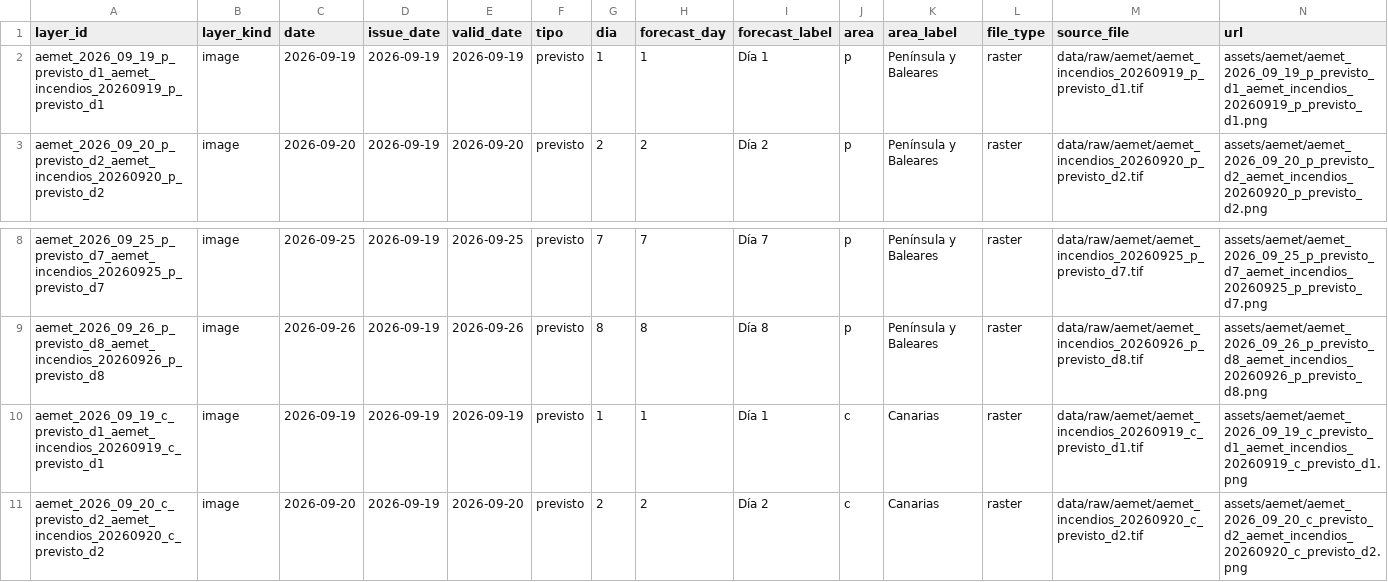
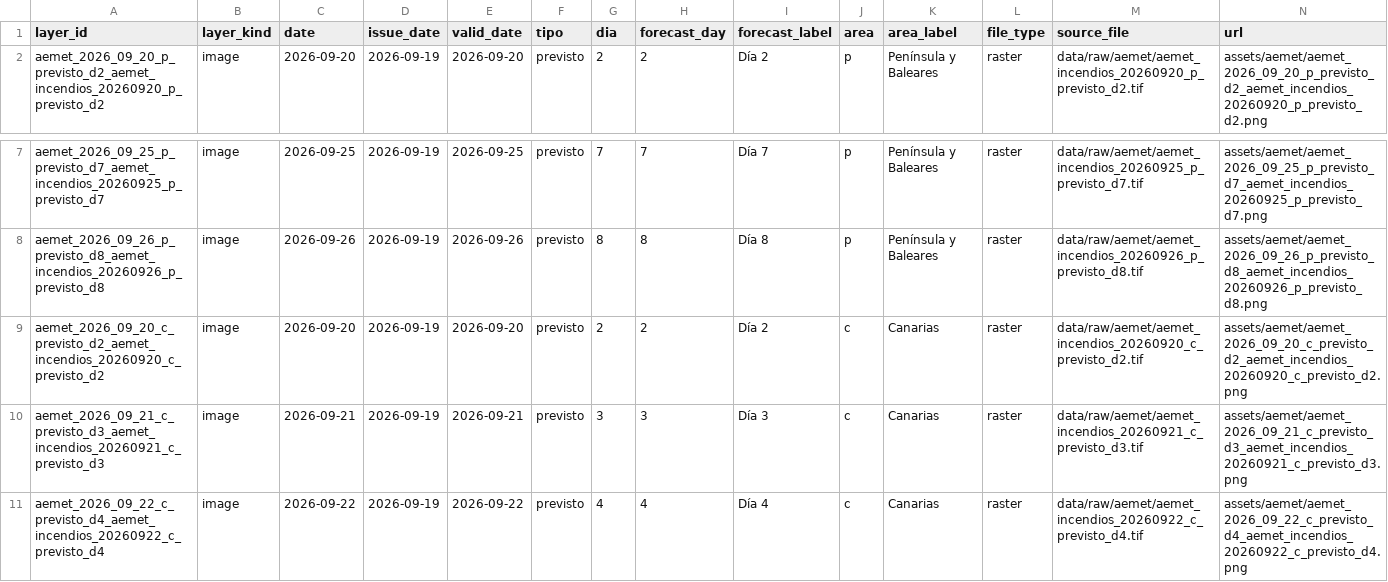
Before and after one commit to santiagomota/visor-fuego, a CSV file: assets/aemet/layers.csv, drawn as a sheet; only a part is shown, gaps mark what is left out; the shorter side is filled out with more unchanged rows; rows hold the shown columns only; the diff names each change by its address in the sheet, - before the commit and + after, or states it on an @@ line.

```diff
--- a/assets/aemet/layers.csv
+++ b/assets/aemet/layers.csv
-row 2: aemet_2026_09_19_p_previsto_d1_aemet_incendios_20260919_p_previsto_d1 | image | 2026-09-19 | 2026-09-19 | 2026-09-19 | previsto | 1 | 1 | Día 1 | p | Península y Baleares | raster | data/raw/aemet/aemet_incendios_20260919_p_previsto_d1.tif | assets/aemet/aemet_2026_09_19_p_previsto_d1_aemet_incendios_20260919_p_previsto_d1.png
-row 10: aemet_2026_09_19_c_previsto_d1_aemet_incendios_20260919_c_previsto_d1 | image | 2026-09-19 | 2026-09-19 | 2026-09-19 | previsto | 1 | 1 | Día 1 | c | Canarias | raster | data/raw/aemet/aemet_incendios_20260919_c_previsto_d1.tif | assets/aemet/aemet_2026_09_19_c_previsto_d1_aemet_incendios_20260919_c_previsto_d1.png
```
Also changed, not shown: assets/history/firms_summary_ccaa_history.csv, assets/summary/firms_summary_ccaa.csv, 32 other files.
